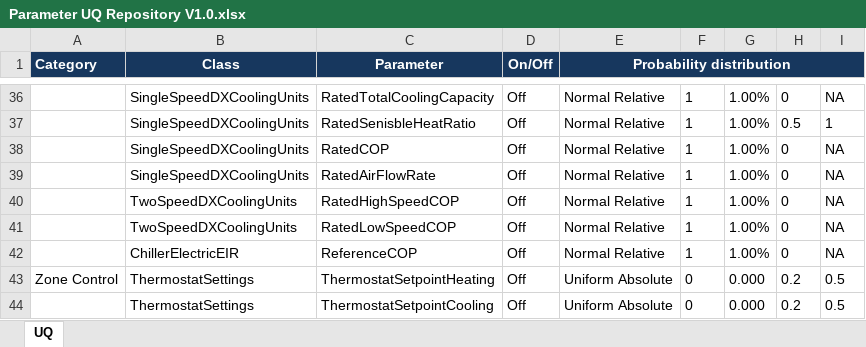
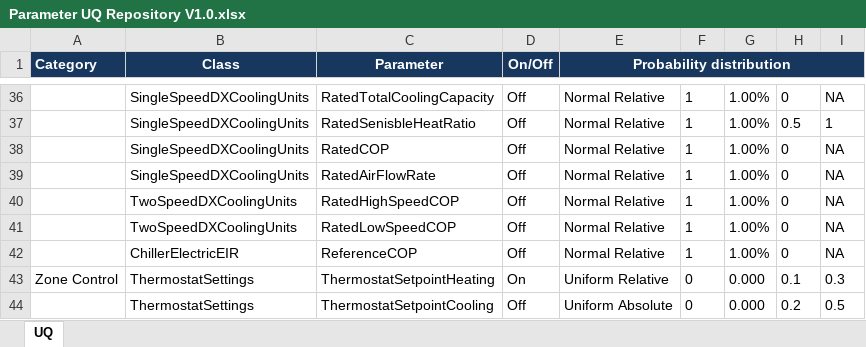
Before and after one commit to Argonne-National-Laboratory/BCUS, an Excel workbook: Install/Parameter UQ Repository V1.0.xlsx, sheet UQ, drawn as a sheet; only a part is shown, gaps mark what is left out; values as stored, in another font and other column widths than the file's, no borders; the diff names each change by its address in the sheet, - before the commit and + after, or states it on an @@ line.

```diff
--- a/Install/Parameter UQ Repository V1.0.xlsx (sheet UQ)
+++ b/Install/Parameter UQ Repository V1.0.xlsx (sheet UQ)
-D43 (On/Off): Off
+D43 (On/Off): On
-E43 (Probability distribution): Uniform Absolute
+E43 (Probability distribution): Uniform Relative
-H43: 0.2
+H43: 0.1
-I43: 0.5
+I43: 0.3
```
Also changed, not shown: 1 other file.
